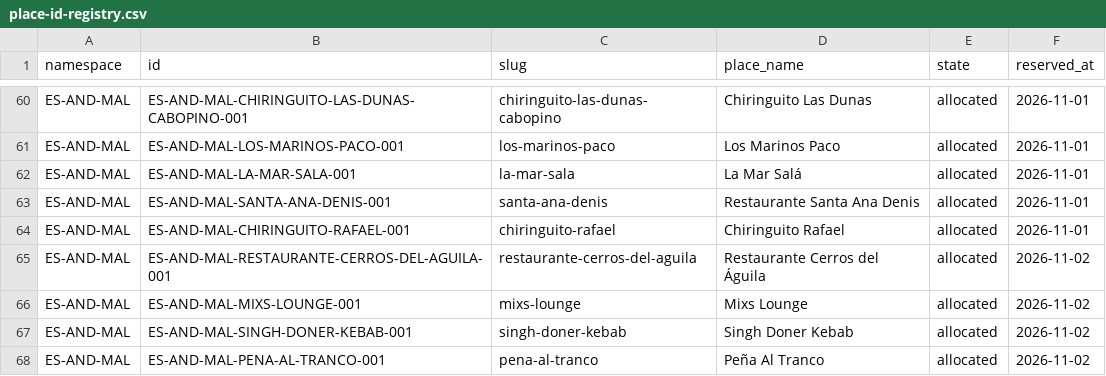
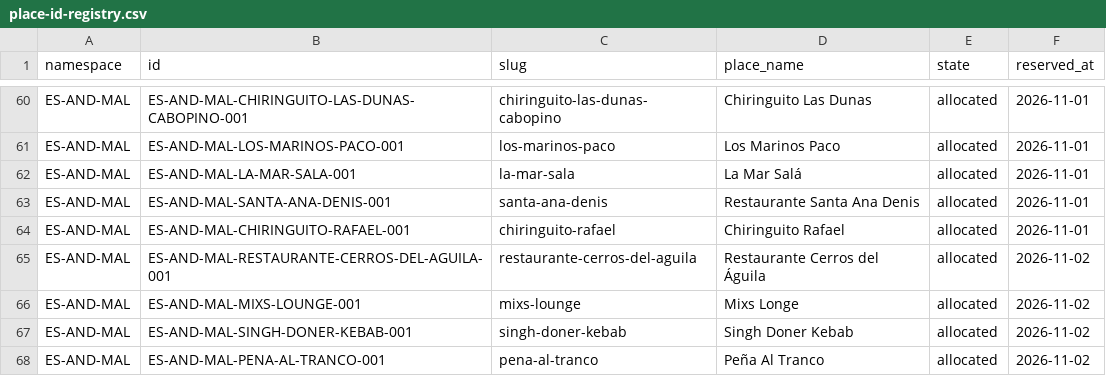
Before and after one commit to thomasericolesen/callemilano, a CSV file: data/place-id-registry.csv, drawn as a sheet; only a part is shown, gaps mark what is left out.

```diff
--- a/data/place-id-registry.csv
+++ b/data/place-id-registry.csv
@@ -65,3 +65,3 @@ ES-AND-MAL,ES-AND-MAL-CHIRINGUITO-RAFAEL-001,chiringuito-rafael,Chiringuito Rafa
 ES-AND-MAL,ES-AND-MAL-RESTAURANTE-CERROS-DEL-AGUILA-001,restaurante-cerros-del-aguila,Restaurante Cerros del Águila,allocated,2026-11-02
-ES-AND-MAL,ES-AND-MAL-MIXS-LOUNGE-001,mixs-lounge,Mixs Lounge,allocated,2026-11-02
+ES-AND-MAL,ES-AND-MAL-MIXS-LOUNGE-001,mixs-lounge,Mixs Longe,allocated,2026-11-02
 ES-AND-MAL,ES-AND-MAL-SINGH-DONER-KEBAB-001,singh-doner-kebab,Singh Doner Kebab,allocated,2026-11-02
```
Also changed, not shown: data/place-catalog.csv, 3 other files.
